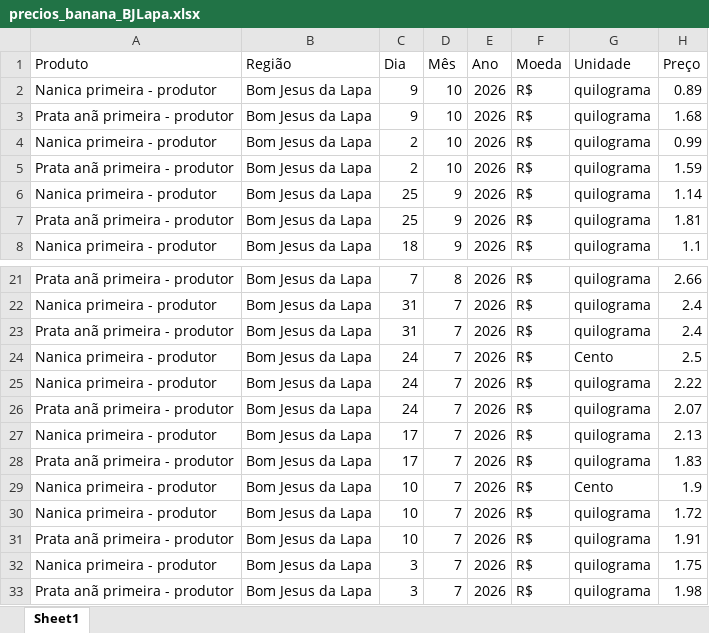
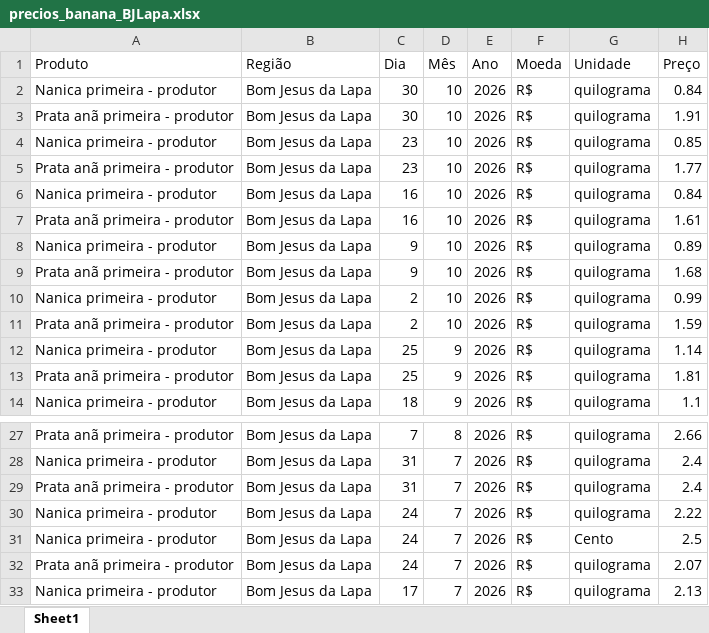
Before and after one commit to ingenieria-pepe/gonza_pepe, an Excel workbook: fuentes/precios_banana_BJLapa.xlsx, sheet Sheet1, drawn as a sheet; only a part is shown, gaps mark what is left out; the shorter side is filled out with more unchanged rows; values as stored, in another font and other column widths than the file's, no borders; the diff names each change by its address in the sheet, - before the commit and + after, or states it on an @@ line.

```diff
--- a/fuentes/precios_banana_BJLapa.xlsx (sheet Sheet1)
+++ b/fuentes/precios_banana_BJLapa.xlsx (sheet Sheet1)
+row 2: Nanica primeira - produtor | Bom Jesus da Lapa | 30 | 10 | 2026 | R$ | quilograma | 0.84
+row 3: Prata anã primeira - produtor | Bom Jesus da Lapa | 30 | 10 | 2026 | R$ | quilograma | 1.91
+row 4: Nanica primeira - produtor | Bom Jesus da Lapa | 23 | 10 | 2026 | R$ | quilograma | 0.85
+row 5: Prata anã primeira - produtor | Bom Jesus da Lapa | 23 | 10 | 2026 | R$ | quilograma | 1.77
+row 6: Nanica primeira - produtor | Bom Jesus da Lapa | 16 | 10 | 2026 | R$ | quilograma | 0.84
+row 7: Prata anã primeira - produtor | Bom Jesus da Lapa | 16 | 10 | 2026 | R$ | quilograma | 1.61
@@ row 25 moved to row 30: Nanica primeira - produtor @@
```
Also changed, not shown: fuentes/precios_banana_NMinas.xlsx, fuentes/precios_banana_SC_2023-2026.xlsx, 2 other files.
